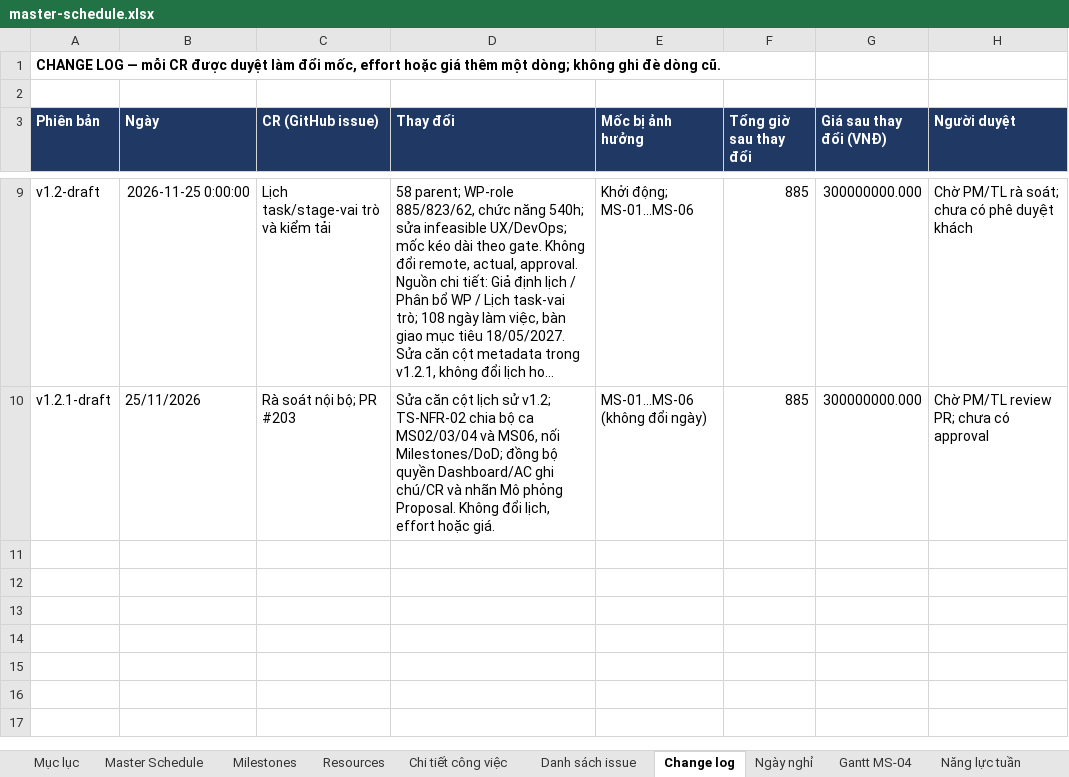
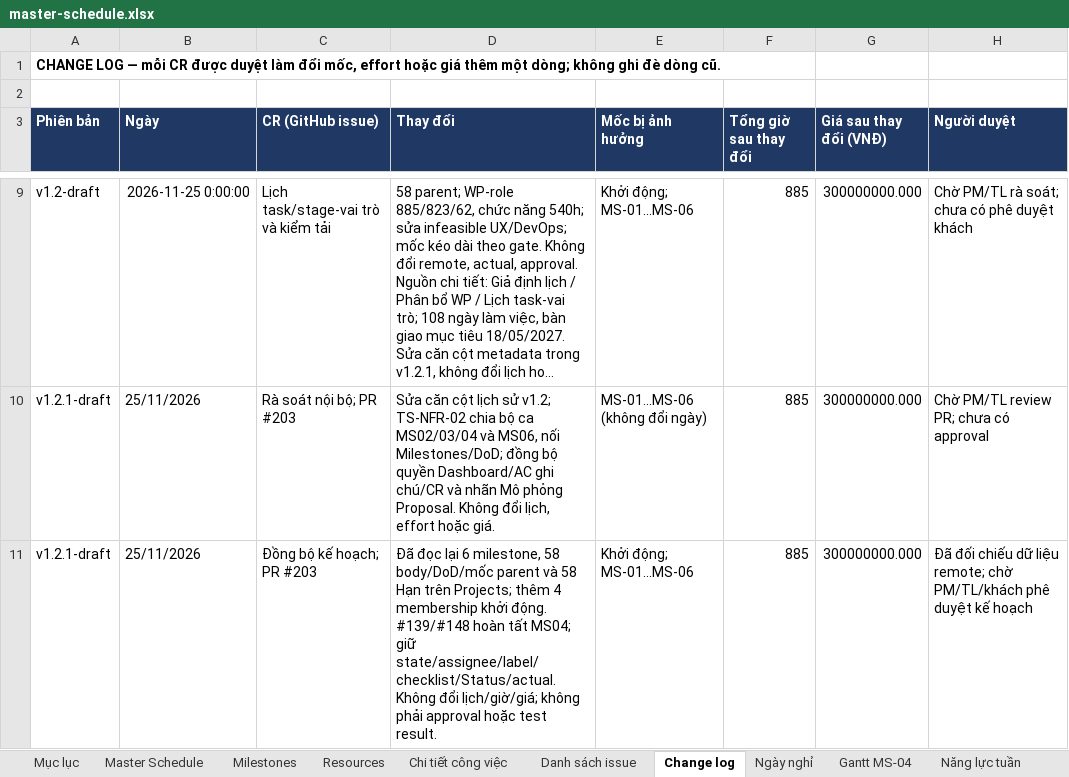
Before and after one commit to trvanluc/docs, an Excel workbook: docs/08-project/plans/master-schedule.xlsx, sheet Change log, drawn as a sheet; only a part is shown, gaps mark what is left out; long unchanged cells end in …; values as stored, in another font and other column widths than the file's, no borders; the diff names each change by its address in the sheet, - before the commit and + after, or states it on an @@ line.

```diff
--- a/docs/08-project/plans/master-schedule.xlsx (sheet Change log)
+++ b/docs/08-project/plans/master-schedule.xlsx (sheet Change log)
+row 11: v1.2.1-draft | 25/11/2026 | Đồng bộ kế hoạch; PR #203 | Đã đọc lại 6 milestone, 58 body/DoD/mốc parent và 58 Hạn trên Projects; thêm 4 membership khởi động. #139/#148 hoàn tất MS04; giữ state/assignee/label/checklist/Status/actual. Không đổi lịch/giờ/giá; không phải approval hoặc test result. | Khởi động; MS-01…MS-06 | 885 | 300000000.000 | Đã đối chiếu dữ liệu remote; chờ PM/TL/khách phê duyệt kế hoạch
```
Also changed, not shown: sheet Danh sách issue, docs/08-project/quotation.xlsx, 6 other files.
